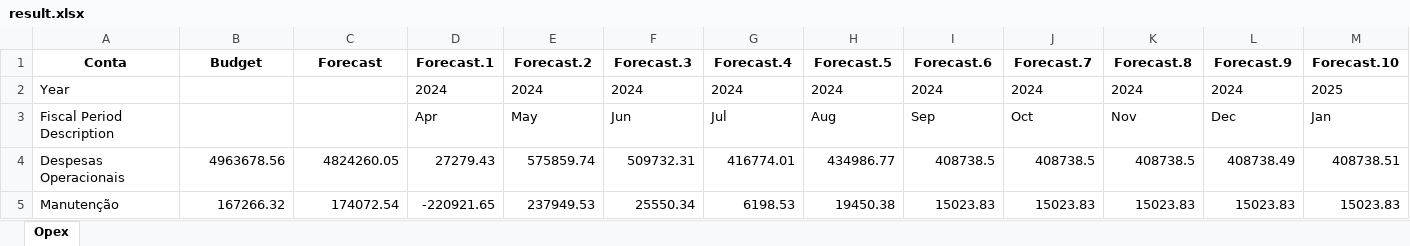
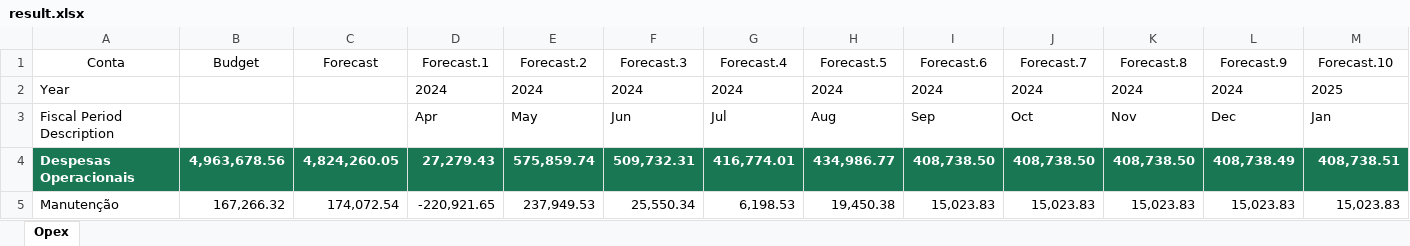
Before and after one commit to AndersonBones/opex-fs, an Excel workbook: src/result.xlsx, sheet Opex, drawn as a sheet; only a part is shown; values as stored, in another font and other column widths than the file's, no borders; the diff covers the shown part only; the diff names each change by its address in the sheet, - before the commit and + after, or states it on an @@ line.

Commit message:
set adjust_colum, set_font, number_format, despesas_operacionais

```diff
--- a/src/result.xlsx (sheet Opex)
+++ b/src/result.xlsx (sheet Opex)
-A1:M1 bold: on
+A1:M1 bold: off
@@ A4:M4 fill: none → #1A7753, bold: off → on, text colour: black → #FFFFFF @@
-B4 (Budget): 4963678.56
+B4 (Budget): 4,963,678.56
-C4 (Forecast): 4824260.05
+C4 (Forecast): 4,824,260.05
-D4 (Forecast.1): 27279.43
+D4 (Forecast.1): 27,279.43
-E4 (Forecast.2): 575859.74
+E4 (Forecast.2): 575,859.74
-F4 (Forecast.3): 509732.31
+F4 (Forecast.3): 509,732.31
-G4 (Forecast.4): 416774.01
+G4 (Forecast.4): 416,774.01
-H4 (Forecast.5): 434986.77
+H4 (Forecast.5): 434,986.77
-I4 (Forecast.6): 408738.5
+I4 (Forecast.6): 408,738.50
-J4 (Forecast.7): 408738.5
+J4 (Forecast.7): 408,738.50
-K4 (Forecast.8): 408738.5
+K4 (Forecast.8): 408,738.50
-L4 (Forecast.9): 408738.49
+L4 (Forecast.9): 408,738.49
-M4 (Forecast.10): 408738.51
+M4 (Forecast.10): 408,738.51
-B5 (Budget): 167266.32
+B5 (Budget): 167,266.32
-C5 (Forecast): 174072.54
+C5 (Forecast): 174,072.54
-D5 (Forecast.1): -220921.65
+D5 (Forecast.1): -220,921.65
-E5 (Forecast.2): 237949.53
+E5 (Forecast.2): 237,949.53
-F5 (Forecast.3): 25550.34
+F5 (Forecast.3): 25,550.34
-G5 (Forecast.4): 6198.53
+G5 (Forecast.4): 6,198.53
-H5 (Forecast.5): 19450.38
+H5 (Forecast.5): 19,450.38
-I5 (Forecast.6): 15023.83
+I5 (Forecast.6): 15,023.83
-J5 (Forecast.7): 15023.83
+J5 (Forecast.7): 15,023.83
-K5 (Forecast.8): 15023.83
+K5 (Forecast.8): 15,023.83
-L5 (Forecast.9): 15023.83
+L5 (Forecast.9): 15,023.83
-M5 (Forecast.10): 15023.83
+M5 (Forecast.10): 15,023.83
```
Also changed, not shown: 499 edited cells and cell formats elsewhere in this sheet, 2 other files.
